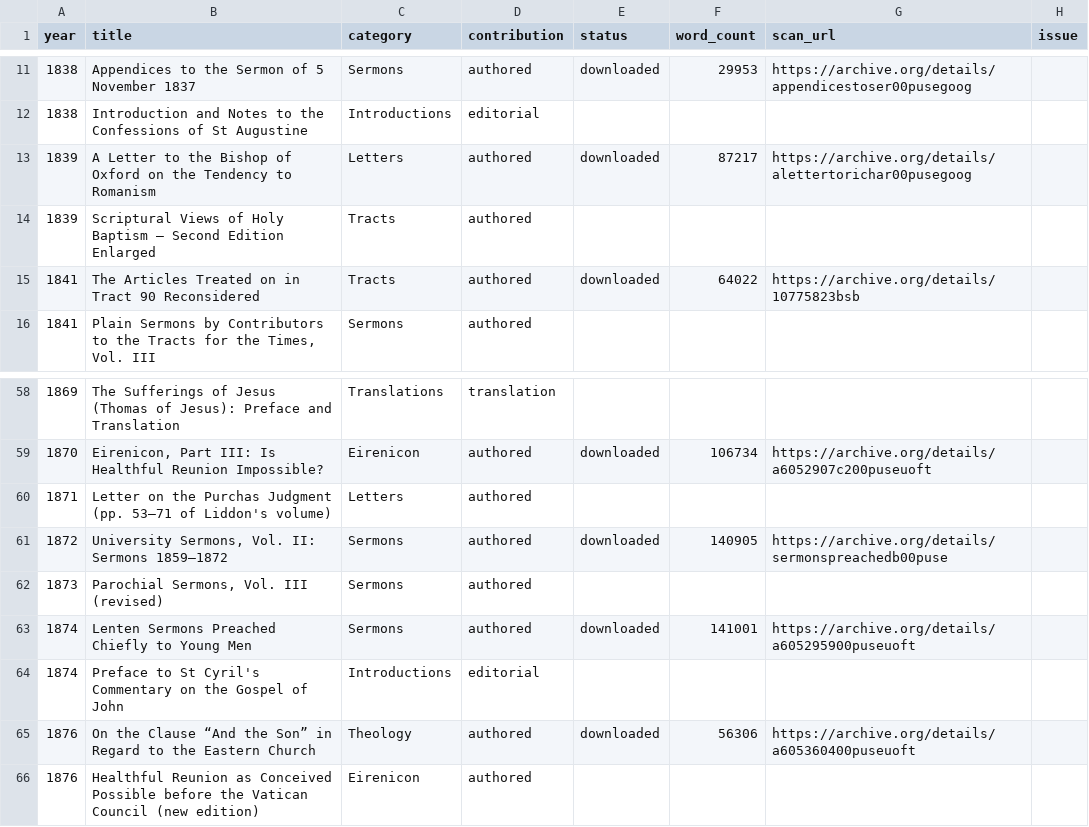
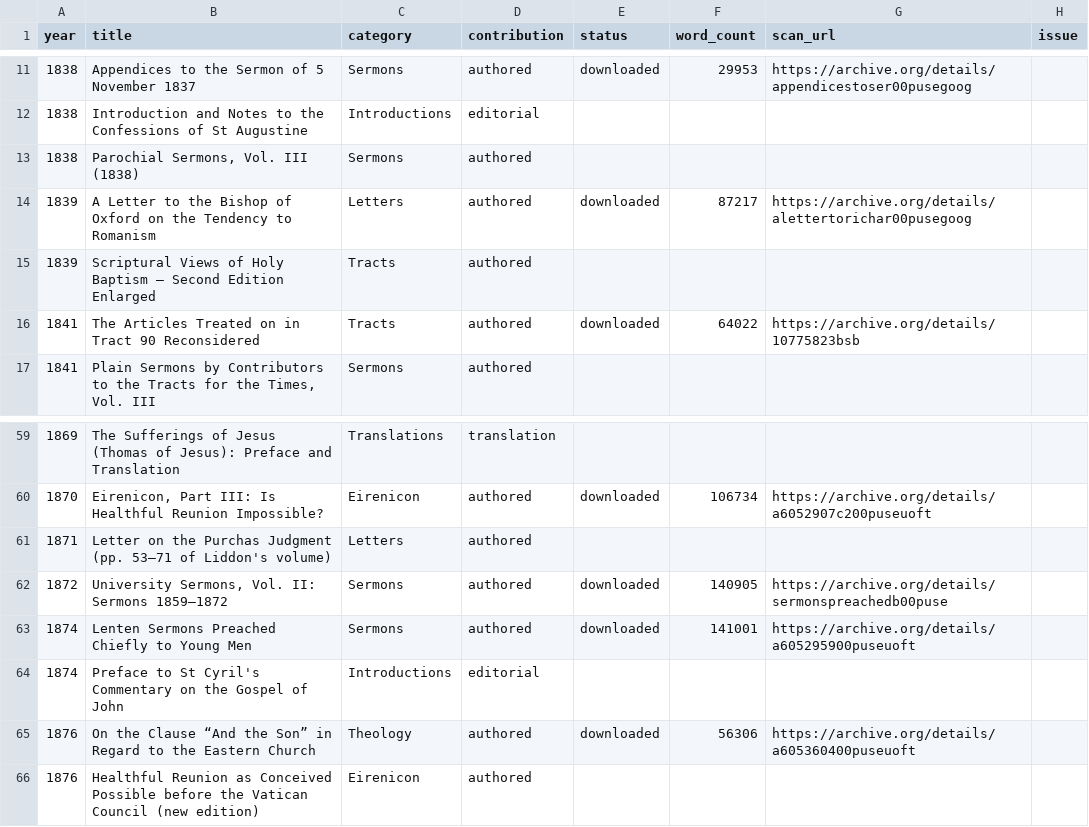
Before and after one commit to benfordeveloping/pusey-corpus, a CSV file: data/harvest_report.csv, drawn as a sheet; only a part is shown, gaps mark what is left out.

```diff
--- a/data/harvest_report.csv
+++ b/data/harvest_report.csv
@@ -12,2 +12,3 @@
 1838,Introduction and Notes to the Confessions of St Augustine,Introductions,editorial,,,,
+1838,"Parochial Sermons, Vol. III (1838)",Sermons,authored,,,,
 1839,A Letter to the Bishop of Oxford on the Tendency to Romanism,Letters,authored,downloaded,87217,https://archive.org/details/alettertorichar00pusegoog,
@@ -61,3 +62,2 @@
 1872,"University Sermons, Vol. II: Sermons 1859–1872",Sermons,authored,downloaded,140905,https://archive.org/details/sermonspreachedb00puse,
-1873,"Parochial Sermons, Vol. III (revised)",Sermons,authored,,,,
 1874,Lenten Sermons Preached Chiefly to Young Men,Sermons,authored,downloaded,141001,https://archive.org/details/a605295900puseuoft,
```
